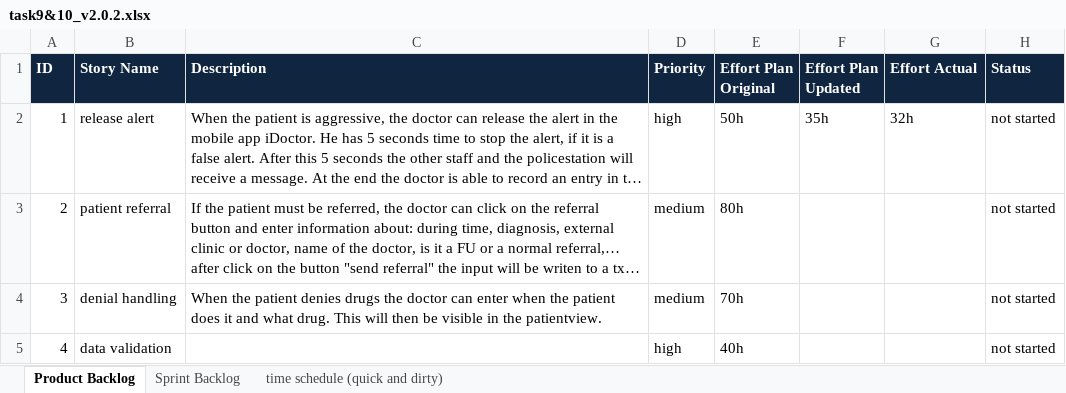
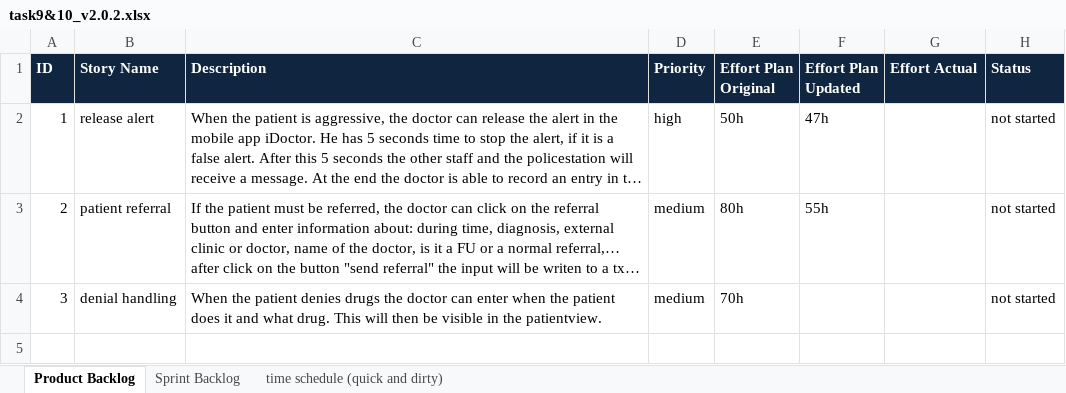
Before and after one commit to hirsp4/ch.bfh.btx8081.w2013.blue, an Excel workbook: ch.bfh.btx8081.w2013.blue/doc/task09and10/task9&10_v2.0.2.xlsx, sheet Product Backlog, drawn as a sheet; long unchanged cells end in …; values as stored, in another font and other column widths than the file's, no borders; the diff names each change by its address in the sheet, - before the commit and + after, or states it on an @@ line.

Commit message:
xlsx updated v2

```diff
--- a/ch.bfh.btx8081.w2013.blue/doc/task09and10/task9&10_v2.0.2.xlsx (sheet Product Backlog)
+++ b/ch.bfh.btx8081.w2013.blue/doc/task09and10/task9&10_v2.0.2.xlsx (sheet Product Backlog)
-F2 (Effort Plan Updated): 35h
+F2 (Effort Plan Updated): 47h
-G2 (Effort Actual): 32h
+G2 (Effort Actual): (empty)
-F3 (Effort Plan Updated): (empty)
+F3 (Effort Plan Updated): 55h
-row 5: 4 | data validation |  | high | 40h |  |  | not started
```
